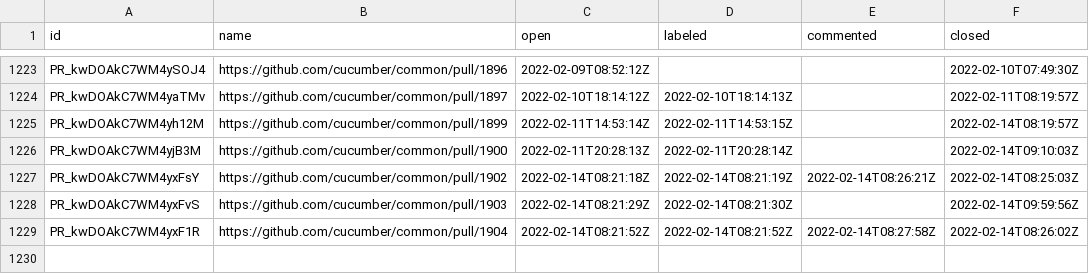
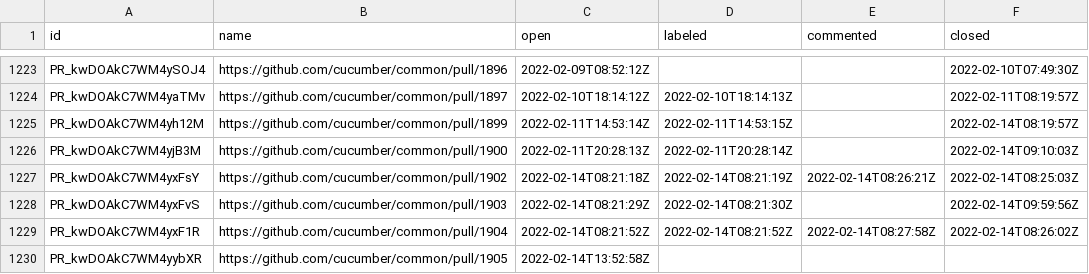
Before and after one commit to cucumber/oselvar-github-metrics, a CSV file: data/cucumber/common/pullRequests.csv, drawn as a sheet; only a part is shown, gaps mark what is left out.

```diff
--- a/data/cucumber/common/pullRequests.csv
+++ b/data/cucumber/common/pullRequests.csv
@@ -1229 +1229,2 @@ PR_kwDOAkC7WM4yxFvS,https://github.com/cucumber/common/pull/1903,2022-02-14T08:2
 PR_kwDOAkC7WM4yxF1R,https://github.com/cucumber/common/pull/1904,2022-02-14T08:21:52Z,2022-02-14T08:21:52Z,2022-02-14T08:27:58Z,2022-02-14T08:26:02Z
+PR_kwDOAkC7WM4yybXR,https://github.com/cucumber/common/pull/1905,2022-02-14T13:52:58Z,,,
```
